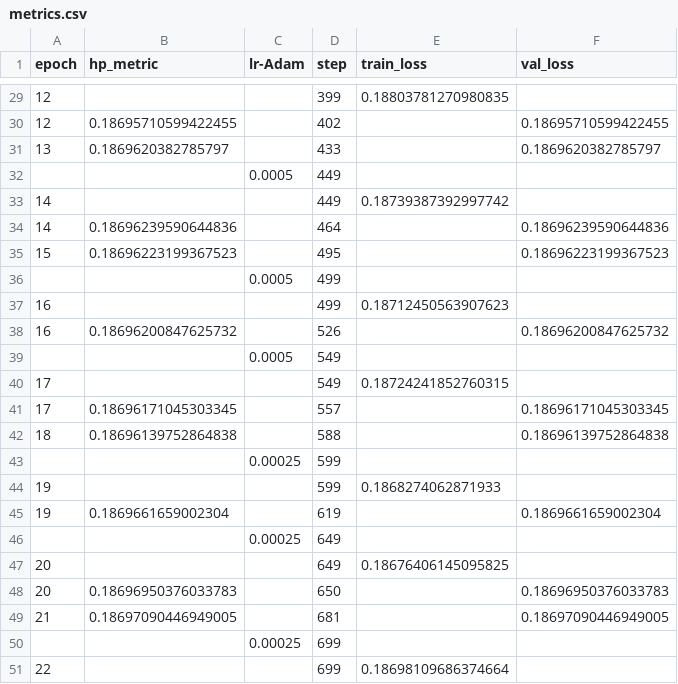
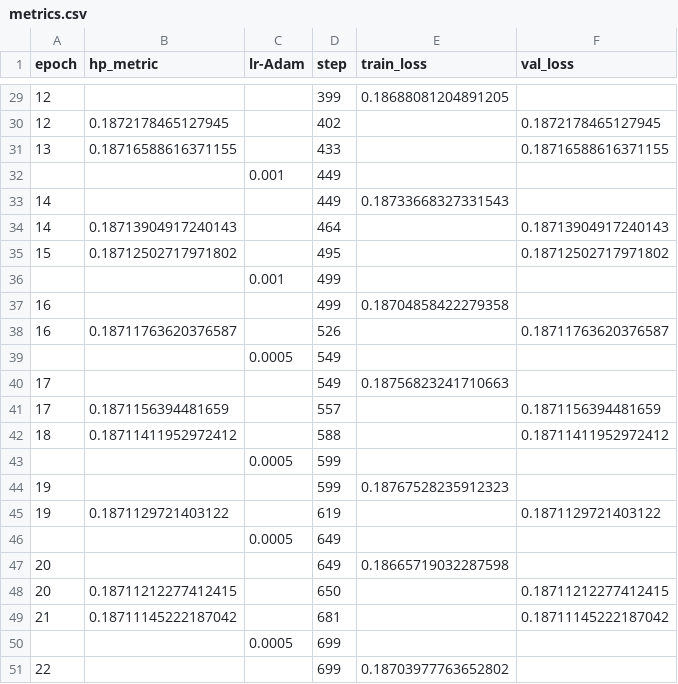
Before and after one commit to Gflinois/midichlorians, a CSV file: lightning_logs/version_0/metrics.csv, drawn as a sheet; only a part is shown, gaps mark what is left out; the diff covers the shown part only.

```diff
--- a/lightning_logs/version_0/metrics.csv
+++ b/lightning_logs/version_0/metrics.csv
@@ -29,23 +29,23 @@ epoch,hp_metric,lr-Adam,step,train_loss,val_loss
-12,,,399,0.18803781270980835,
-12,0.18695710599422455,,402,,0.18695710599422455
-13,0.1869620382785797,,433,,0.1869620382785797
-,,0.0005,449,,
-14,,,449,0.18739387392997742,
-14,0.18696239590644836,,464,,0.18696239590644836
-15,0.18696223199367523,,495,,0.18696223199367523
-,,0.0005,499,,
-16,,,499,0.18712450563907623,
-16,0.18696200847625732,,526,,0.18696200847625732
+12,,,399,0.18688081204891205,
+12,0.1872178465127945,,402,,0.1872178465127945
+13,0.18716588616371155,,433,,0.18716588616371155
+,,0.001,449,,
+14,,,449,0.18733668327331543,
+14,0.18713904917240143,,464,,0.18713904917240143
+15,0.18712502717971802,,495,,0.18712502717971802
+,,0.001,499,,
+16,,,499,0.18704858422279358,
+16,0.18711763620376587,,526,,0.18711763620376587
 ,,0.0005,549,,
-17,,,549,0.18724241852760315,
-17,0.18696171045303345,,557,,0.18696171045303345
-18,0.18696139752864838,,588,,0.18696139752864838
-,,0.00025,599,,
-19,,,599,0.1868274062871933,
-19,0.1869661659002304,,619,,0.1869661659002304
-,,0.00025,649,,
-20,,,649,0.18676406145095825,
-20,0.18696950376033783,,650,,0.18696950376033783
-21,0.18697090446949005,,681,,0.18697090446949005
-,,0.00025,699,,
-22,,,699,0.18698109686374664,
+17,,,549,0.18756823241710663,
+17,0.1871156394481659,,557,,0.1871156394481659
+18,0.18711411952972412,,588,,0.18711411952972412
+,,0.0005,599,,
+19,,,599,0.18767528235912323,
+19,0.1871129721403122,,619,,0.1871129721403122
+,,0.0005,649,,
+20,,,649,0.18665719032287598,
+20,0.18711212277412415,,650,,0.18711212277412415
+21,0.18711145222187042,,681,,0.18711145222187042
+,,0.0005,699,,
+22,,,699,0.18703977763652802,
```
Also changed, not shown: 54 edited cells elsewhere in this file, 3 other files.
